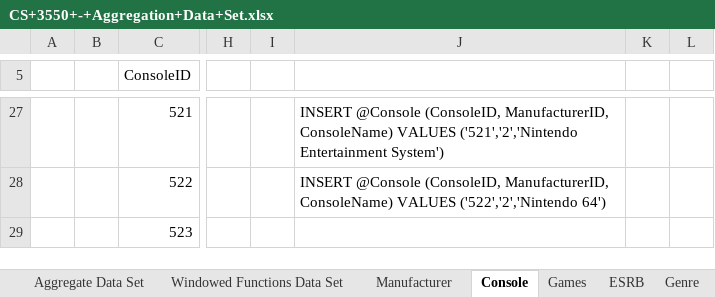
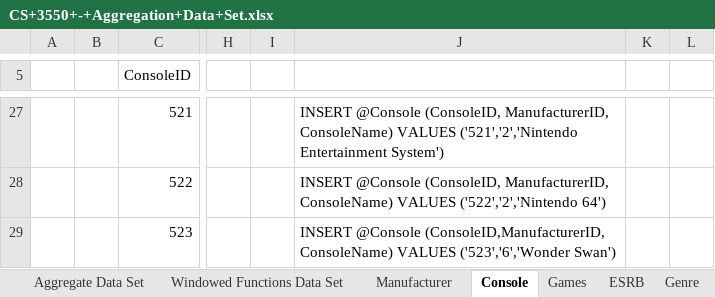
Before and after one commit to coleminer399/3550GroupAssignment1, an Excel workbook: CS+3550+-+Aggregation+Data+Set.xlsx, sheet Console, drawn as a sheet; only a part is shown, gaps mark what is left out; values as stored, in another font and other column widths than the file's, no borders; the diff names each change by its address in the sheet, - before the commit and + after, or states it on an @@ line.

```diff
--- a/CS+3550+-+Aggregation+Data+Set.xlsx (sheet Console)
+++ b/CS+3550+-+Aggregation+Data+Set.xlsx (sheet Console)
-J29: (empty)
+J29: INSERT @Console (ConsoleID,ManufacturerID, ConsoleName) VALUES ('523','6','Wonder Swan')
```
Also changed, not shown: sheet Genre, sheet ESRB, sheet Games.
